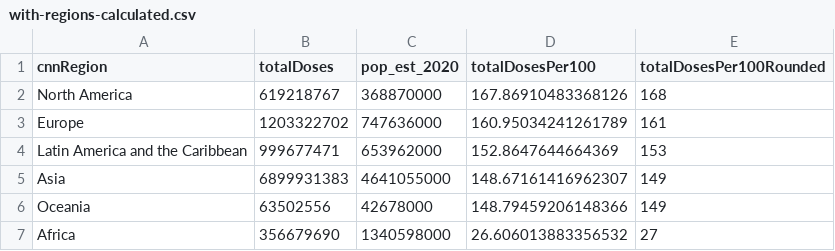
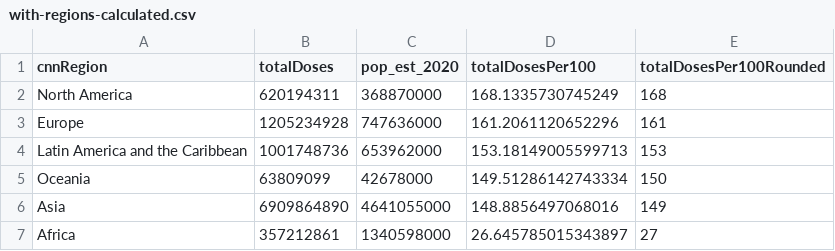
Before and after one commit to codecreative/covid-regional, a CSV file: with-regions-calculated.csv, drawn as a sheet.

```diff
--- a/with-regions-calculated.csv
+++ b/with-regions-calculated.csv
@@ -1,7 +1,7 @@
 cnnRegion,totalDoses,pop_est_2020,totalDosesPer100,totalDosesPer100Rounded
-North America,619218767,368870000,167.86910483368126,168
-Europe,1203322702,747636000,160.95034241261789,161
-Latin America and the Caribbean,999677471,653962000,152.8647644664369,153
-Asia,6899931383,4641055000,148.67161416962307,149
-Oceania,63502556,42678000,148.79459206148366,149
-Africa,356679690,1340598000,26.606013883356532,27
+North America,620194311,368870000,168.1335730745249,168
+Europe,1205234928,747636000,161.2061120652296,161
+Latin America and the Caribbean,1001748736,653962000,153.18149005599713,153
+Oceania,63809099,42678000,149.51286142743334,150
+Asia,6909864890,4641055000,148.8856497068016,149
+Africa,357212861,1340598000,26.645785015343897,27
```
Also changed, not shown: with-regions-v2.csv, with-regions.csv.
